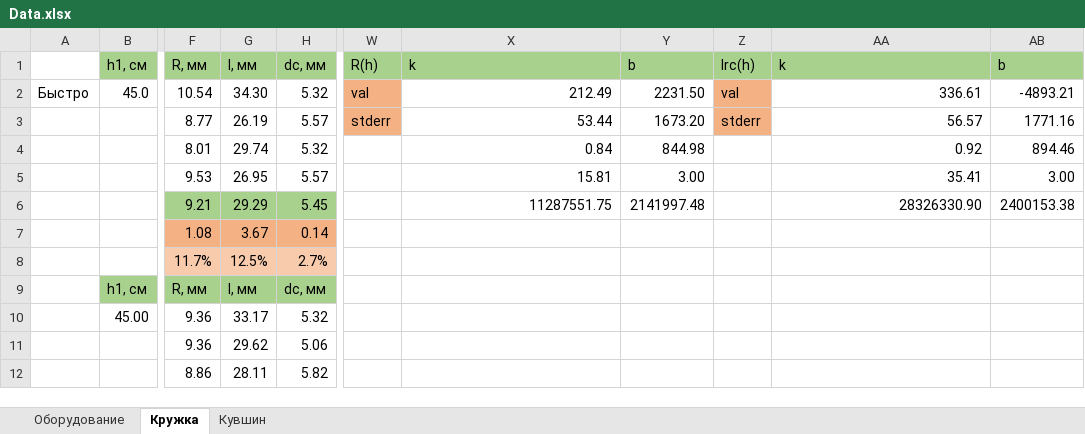
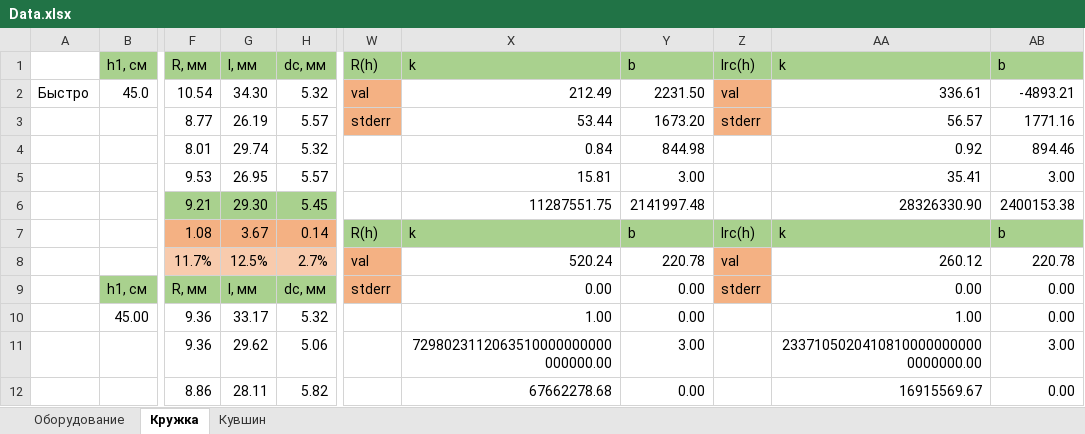
Before and after one commit to Wool5443/Study-data, an Excel workbook: Exams/Semester 2/Physics/VPV/Data.xlsx, sheet Кружка, drawn as a sheet; only a part is shown, gaps mark what is left out; values as stored, in another font and other column widths than the file's, no borders; charts and pictures not drawn; the diff covers the shown part only; the diff names each change by its address in the sheet, - before the commit and + after, or states it on an @@ line.

```diff
--- a/Exams/Semester 2/Physics/VPV/Data.xlsx (sheet Кружка)
+++ b/Exams/Semester 2/Physics/VPV/Data.xlsx (sheet Кружка)
-G6: 29.29
+G6: 29.30
-W7: (empty)
+W7: R(h)
-W7:AB7 fill: none
+W7:AB7 fill: #A9D18E
-X7: (empty)
+X7: k
-Y7: (empty)
+Y7: b
-Z7: (empty)
+Z7: lrc(h)
-AA7: (empty)
+AA7: k
-AB7: (empty)
+AB7: b
-W8: (empty)
+W8: val
-W8:W9 fill: none
+W8:W9 fill: #F4B183
-X8: (empty)
+X8: 520.24
-Y8: (empty)
+Y8: 220.78
-Z8: (empty)
+Z8: val
-Z8:Z9 fill: none
+Z8:Z9 fill: #F4B183
-AA8: (empty)
+AA8: 260.12
-AB8: (empty)
+AB8: 220.78
-W9: (empty)
+W9: stderr
-X9: (empty)
+X9: 0.00
-Y9:Y10: (empty)
+Y9:Y10: 0.00
-Z9: (empty)
+Z9: stderr
-AA9: (empty)
+AA9: 0.00
-AB9:AB10: (empty)
+AB9:AB10: 0.00
-X10: (empty)
+X10: 1.00
-AA10: (empty)
+AA10: 1.00
-X11: (empty)
+X11: 7298023112063510000000000000000.00
-Y11: (empty)
+Y11: 3.00
-AA11: (empty)
+AA11: 23371050204108100000000000000000.00
-AB11: (empty)
+AB11: 3.00
-X12: (empty)
+X12: 67662278.68
-Y12: (empty)
+Y12: 0.00
-AA12: (empty)
+AA12: 16915569.67
-AB12: (empty)
+AB12: 0.00
```
Also changed, not shown: 2 edited cells elsewhere in this sheet, sheet Кувшин, charts or pictures, 6 other files.
